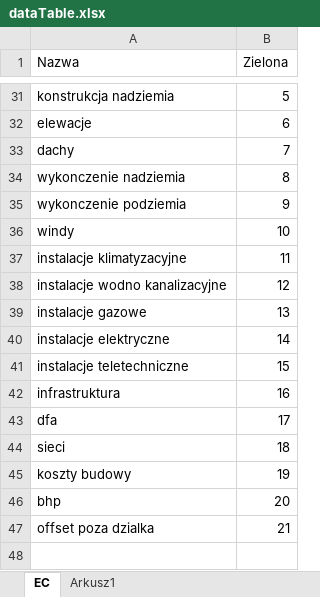
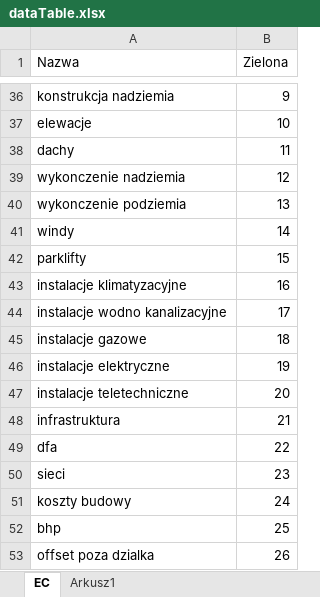
Before and after one commit to Rakenek/estimation_center, an Excel workbook: public/dataTable.xlsx, sheet EC, drawn as a sheet; only a part is shown, gaps mark what is left out; values as stored, in another font and other column widths than the file's, no borders; addresses are those after the commit; the diff covers the shown part only; the diff names each change by its address in the sheet, - before the commit and + after, or states it on an @@ line.

Commit message:
stored data updated

```diff
--- a/public/dataTable.xlsx (sheet EC)
+++ b/public/dataTable.xlsx (sheet EC)
-B36 (Zielona): 5
+B36 (Zielona): 9
-B37 (Zielona): 6
+B37 (Zielona): 10
-B38 (Zielona): 7
+B38 (Zielona): 11
-B39 (Zielona): 8
+B39 (Zielona): 12
-B40 (Zielona): 9
+B40 (Zielona): 13
-B41 (Zielona): 10
+B41 (Zielona): 14
+row 42: parklifty | 15
-B43 (Zielona): 11
+B43 (Zielona): 16
-B44 (Zielona): 12
+B44 (Zielona): 17
-B45 (Zielona): 13
+B45 (Zielona): 18
-B46 (Zielona): 14
+B46 (Zielona): 19
-B47 (Zielona): 15
+B47 (Zielona): 20
-B48 (Zielona): 16
+B48 (Zielona): 21
-B49 (Zielona): 17
+B49 (Zielona): 22
-B50 (Zielona): 18
+B50 (Zielona): 23
-B51 (Zielona): 19
+B51 (Zielona): 24
-B52 (Zielona): 20
+B52 (Zielona): 25
-B53 (Zielona): 21
+B53 (Zielona): 26
```
Also changed, not shown: 6 added rows, 1 removed row and 18 edited cells elsewhere in this sheet, 8 other files.
